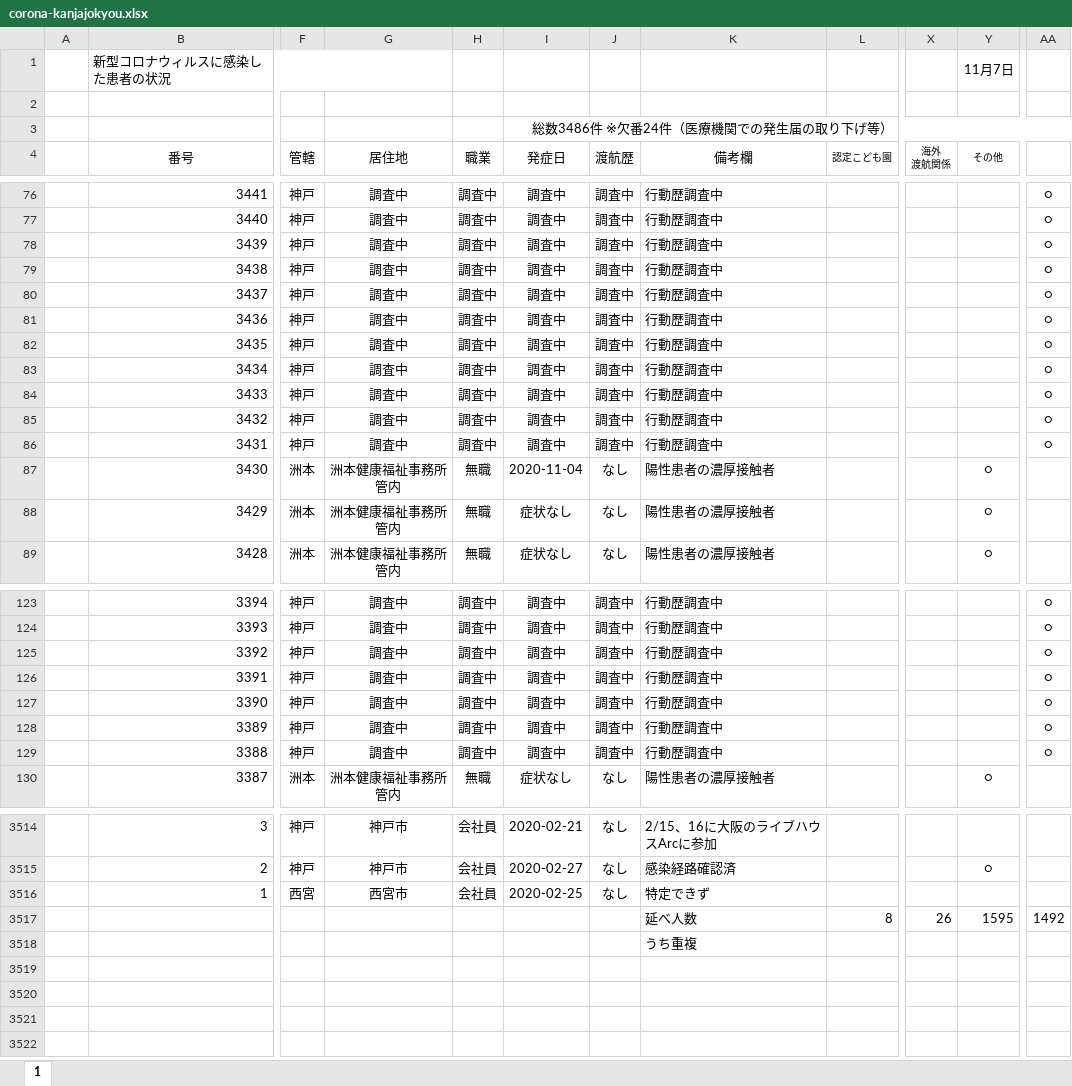
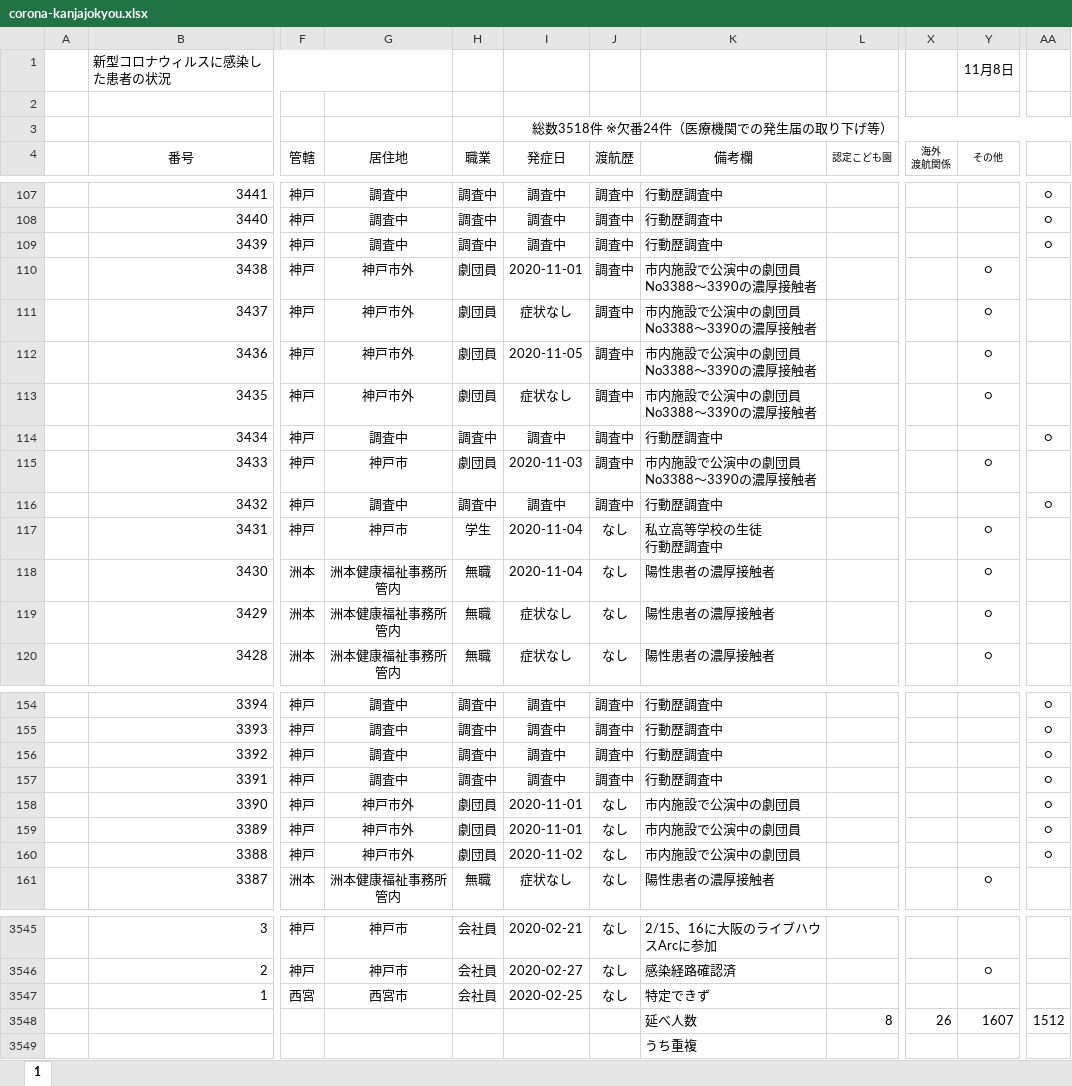
Before and after one commit to stop-covid19-hyogo/covid19-scraping, an Excel workbook: corona-kanjajokyou.xlsx, sheet 1, drawn as a sheet; only a part is shown, gaps mark what is left out; values as stored, in another font and other column widths than the file's, no borders; conditional formats not drawn; addresses are those after the commit; ↵ is a line break in a cell; the diff covers the shown part only; the diff names each change by its address in the sheet, - before the commit and + after, or states it on an @@ line.

```diff
--- a/corona-kanjajokyou.xlsx (sheet 1)
+++ b/corona-kanjajokyou.xlsx (sheet 1)
-Y1 (その他): 11月7日
+Y1 (その他): 11月8日
-I3 (発症日): 総数3486件 ※欠番24件（医療機関での発生届の取り下げ等）
+I3 (発症日): 総数3518件 ※欠番24件（医療機関での発生届の取り下げ等）
-G110:G113 (居住地): 調査中
+G110:G113 (居住地): 神戸市外
-H110:H113 (職業): 調査中
+H110:H113 (職業): 劇団員
-I110 (発症日): 調査中
+I110 (発症日): 2020-11-01
-K110:K113 (備考欄): 行動歴調査中
+K110:K113 (備考欄): 市内施設で公演中の劇団員 ↵ No3388～3390の濃厚接触者
-Y110:Y113 (その他): (empty)
+Y110:Y113 (その他): ○
-AA110:AA113: ○
+AA110:AA113: (empty)
-I111 (発症日): 調査中
+I111 (発症日): 症状なし
-I112 (発症日): 調査中
+I112 (発症日): 2020-11-05
-I113 (発症日): 調査中
+I113 (発症日): 症状なし
-G115 (居住地): 調査中
+G115 (居住地): 神戸市
-H115 (職業): 調査中
+H115 (職業): 劇団員
-I115 (発症日): 調査中
+I115 (発症日): 2020-11-03
-K115 (備考欄): 行動歴調査中
+K115 (備考欄): 市内施設で公演中の劇団員 ↵ No3388～3390の濃厚接触者
-Y115 (その他): (empty)
+Y115 (その他): ○
-AA115: ○
+AA115: (empty)
-G117 (居住地): 調査中
+G117 (居住地): 神戸市
-H117 (職業): 調査中
+H117 (職業): 学生
-I117 (発症日): 調査中
+I117 (発症日): 2020-11-04
-J117 (渡航歴): 調査中
+J117 (渡航歴): なし
-K117 (備考欄): 行動歴調査中
+K117 (備考欄): 私立高等学校の生徒 ↵ 行動歴調査中
-Y117 (その他): (empty)
+Y117 (その他): ○
-AA117: ○
+AA117: (empty)
-G158:G160 (居住地): 調査中
+G158:G160 (居住地): 神戸市外
-H158:H160 (職業): 調査中
+H158:H160 (職業): 劇団員
-I158:I159 (発症日): 調査中
+I158:I159 (発症日): 2020-11-01
-J158:J160 (渡航歴): 調査中
+J158:J160 (渡航歴): なし
-K158:K160 (備考欄): 行動歴調査中
+K158:K160 (備考欄): 市内施設で公演中の劇団員
-I160 (発症日): 調査中
+I160 (発症日): 2020-11-02
-Y3548 (その他): 1595
+Y3548 (その他): 1607
-AA3548: 1492
+AA3548: 1512
```
Also changed, not shown: 31 added rows and 11 edited cells elsewhere in this sheet, formulas that keep their value, pcr.xlsx, 16 other files.
